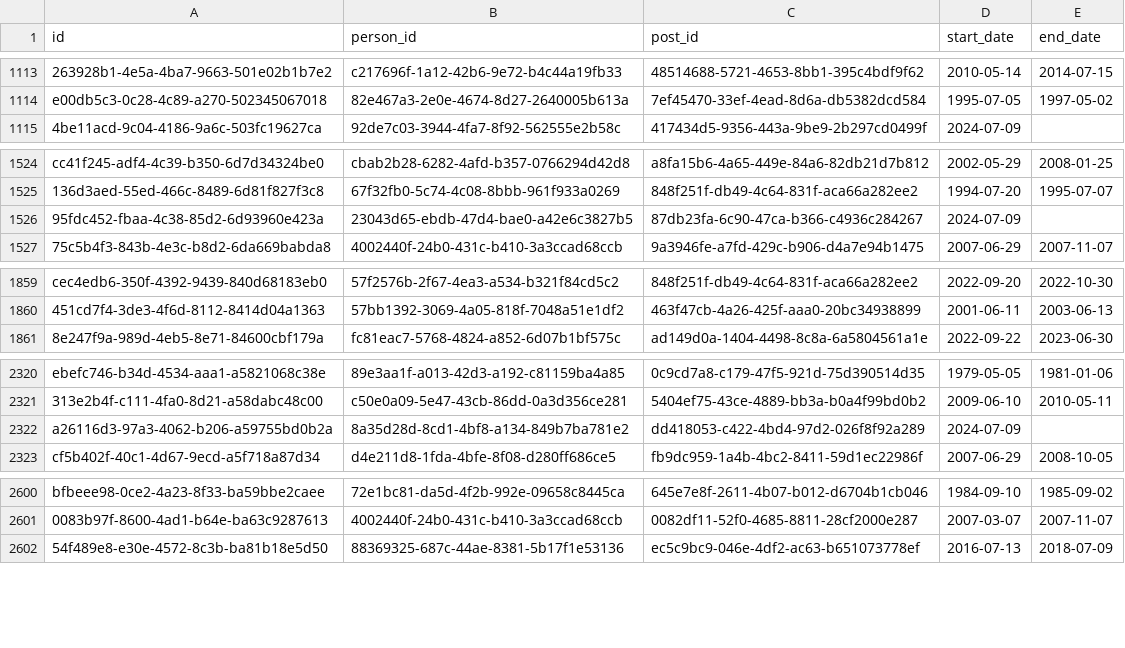
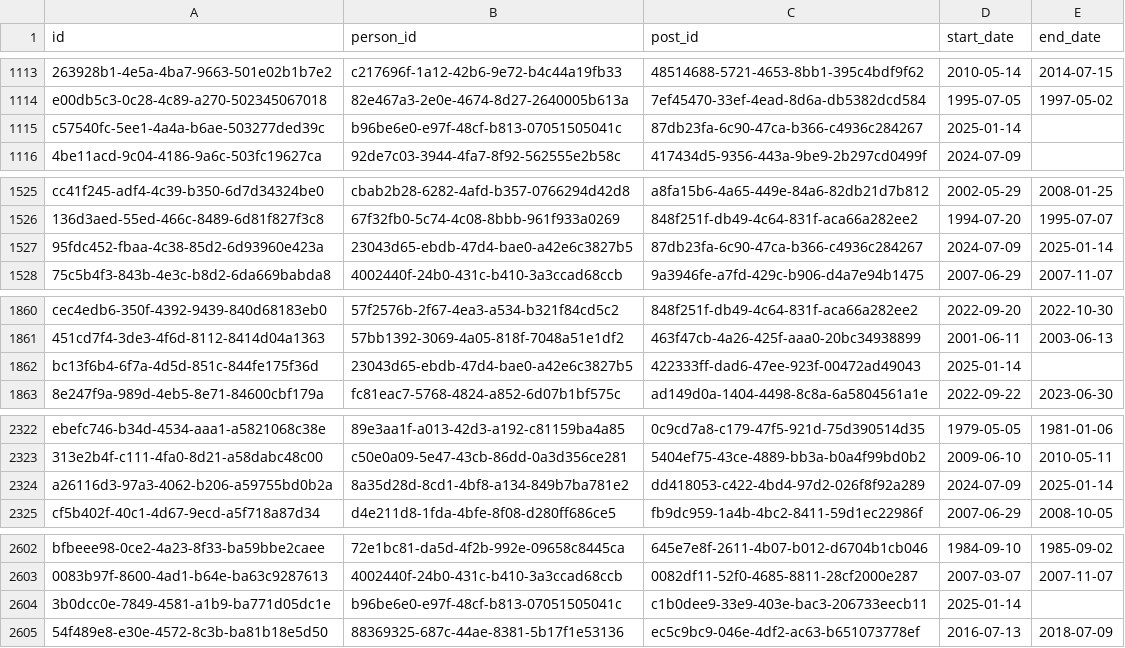
Before and after one commit to instituteforgov/ifg-ministers-database-public, a CSV file: data/appointment.csv, drawn as a sheet; only a part is shown, gaps mark what is left out; addresses are those after the commit; the diff covers the shown part only; the diff names each change by its address in the sheet, - before the commit and + after, or states it on an @@ line.

Commit message:
Update data

```diff
--- a/data/appointment.csv
+++ b/data/appointment.csv
+row 1115: c57540fc-5ee1-4a4a-b6ae-503277ded39c | b96be6e0-e97f-48cf-b813-07051505041c | 87db23fa-6c90-47ca-b366-c4936c284267 | 2025-01-14
-E1527 (end_date): (empty)
+E1527 (end_date): 2025-01-14
+row 1862: bc13f6b4-6f7a-4d5d-851c-844fe175f36d | 23043d65-ebdb-47d4-bae0-a42e6c3827b5 | 422333ff-dad6-47ee-923f-00472ad49043 | 2025-01-14
-E2324 (end_date): (empty)
+E2324 (end_date): 2025-01-14
+row 2604: 3b0dcc0e-7849-4581-a1b9-ba771d05dc1e | b96be6e0-e97f-48cf-b813-07051505041c | c1b0dee9-33e9-403e-bac3-206733eecb11 | 2025-01-14
```
Also changed, not shown: 1 edited cell elsewhere in this file, data/appointment_characteristics.csv, data/constituency.csv, 4 other files.
